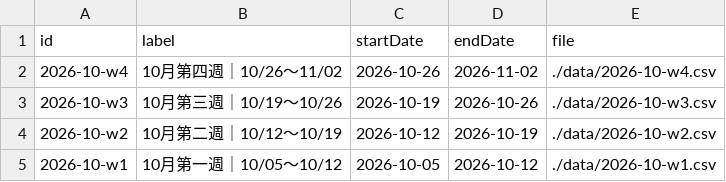
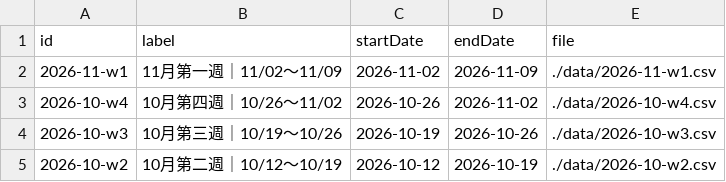
Before and after one commit to Der46/score-dashboard, a CSV file: data/weeks.csv, drawn as a sheet; only a part is shown; the shorter side is filled out with more unchanged rows.

```diff
--- a/data/weeks.csv
+++ b/data/weeks.csv
@@ -1,2 +1,3 @@
 id,label,startDate,endDate,file
+2026-11-w1,11月第一週｜11/02～11/09,2026-11-02,2026-11-09,./data/2026-11-w1.csv
 2026-10-w4,10月第四週｜10/26～11/02,2026-10-26,2026-11-02,./data/2026-10-w4.csv
```
Also changed, not shown: 2 other files.
